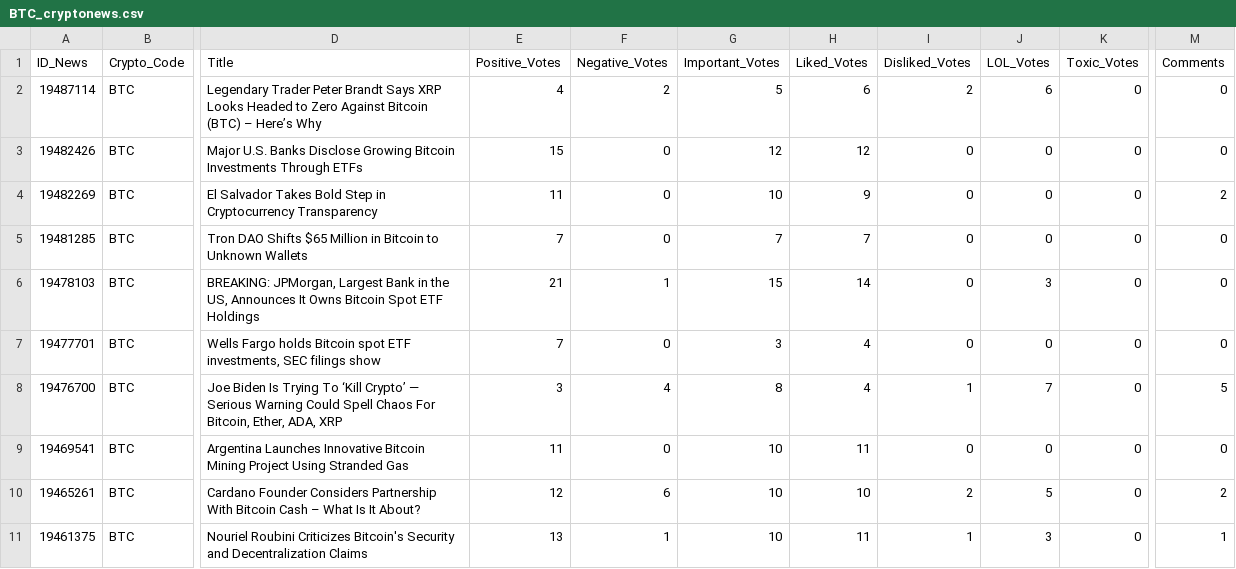
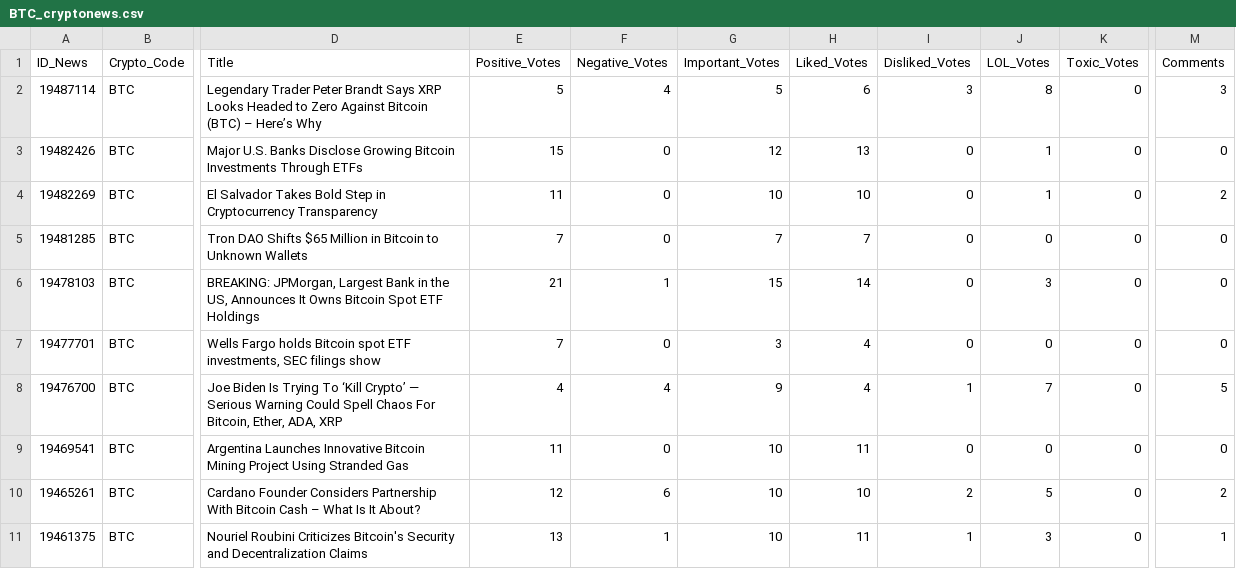
Before and after one commit to thuerand/Gruppenarbeit_ADS, a CSV file: Data_cryptonews/BTC_cryptonews.csv, drawn as a sheet; only a part is shown, gaps mark what is left out; the diff names each change by its address in the sheet, - before the commit and + after, or states it on an @@ line.

```diff
--- a/Data_cryptonews/BTC_cryptonews.csv
+++ b/Data_cryptonews/BTC_cryptonews.csv
-E2 (Positive_Votes): 4
+E2 (Positive_Votes): 5
-F2 (Negative_Votes): 2
+F2 (Negative_Votes): 4
-I2 (Disliked_Votes): 2
+I2 (Disliked_Votes): 3
-J2 (LOL_Votes): 6
+J2 (LOL_Votes): 8
-M2 (Comments): 0
+M2 (Comments): 3
-H3 (Liked_Votes): 12
+H3 (Liked_Votes): 13
-J3:J4 (LOL_Votes): 0
+J3:J4 (LOL_Votes): 1
-H4 (Liked_Votes): 9
+H4 (Liked_Votes): 10
-E8 (Positive_Votes): 3
+E8 (Positive_Votes): 4
-G8 (Important_Votes): 8
+G8 (Important_Votes): 9
```
Also changed, not shown: data_cryptocurrency_rate/BNB_hourly_data.csv, data_cryptocurrency_rate/BTC_hourly_data.csv, 20 other files.
